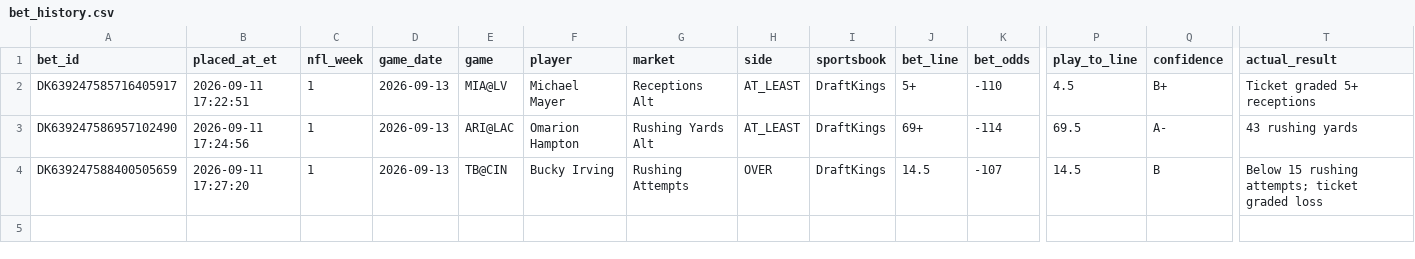
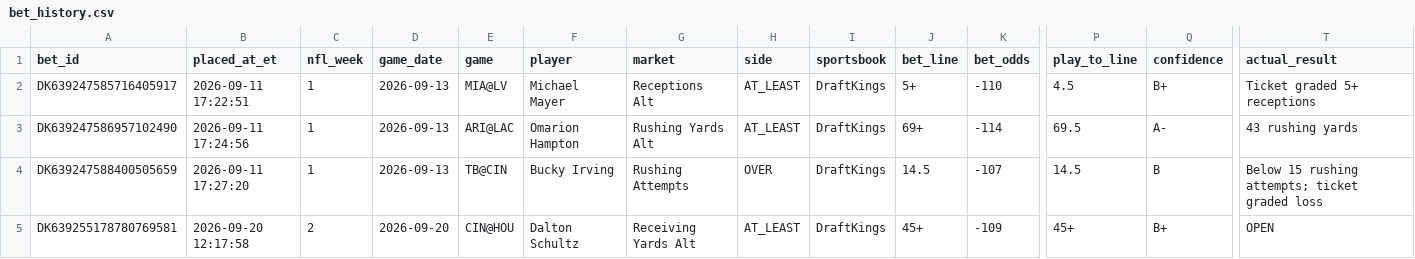
Before and after one commit to jamesddestefano-ui/NFL-Prop-Bets, a CSV file: data/bet_history.csv, drawn as a sheet; only a part is shown, gaps mark what is left out; rows hold the shown columns only; the diff names each change by its address in the sheet, - before the commit and + after, or states it on an @@ line.

Commit message:
Record Week 2 Dalton Schultz receiving ticket

```diff
--- a/data/bet_history.csv
+++ b/data/bet_history.csv
+row 5: DK639255178780769581 | 2026-09-20 12:17:58 | 2 | 2026-09-20 | CIN@HOU | Dalton Schultz | Receiving Yards Alt | AT_LEAST | DraftKings | 45+ | -109 | 45+ | B+ | OPEN
```
